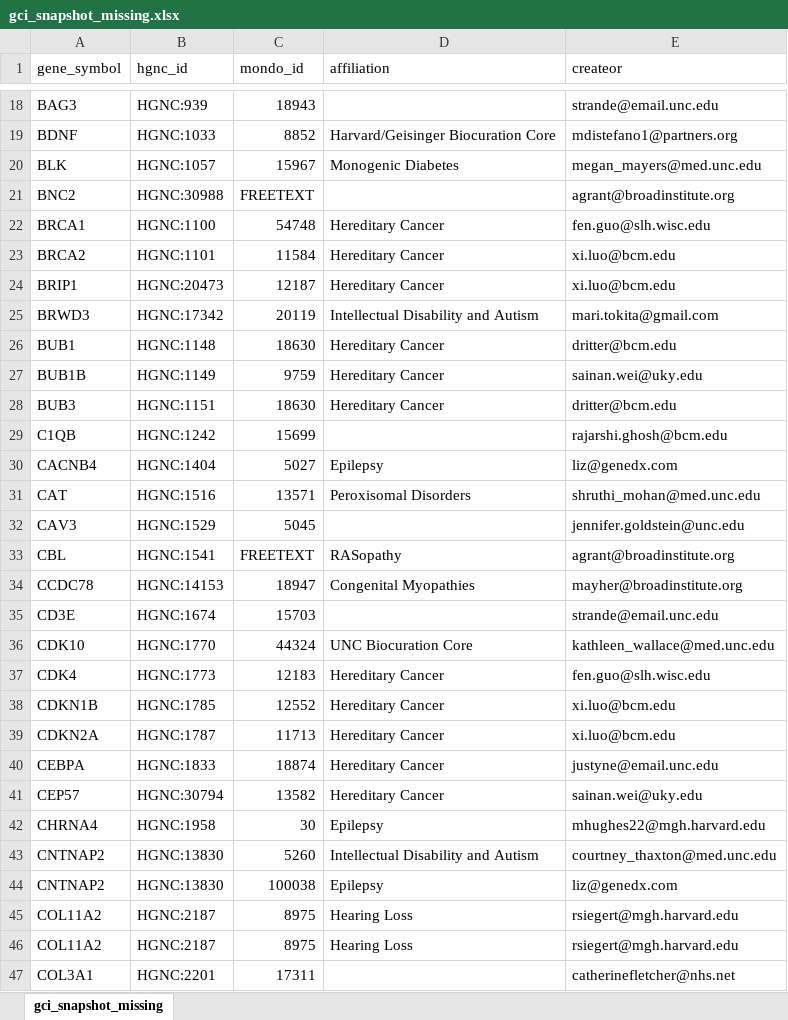
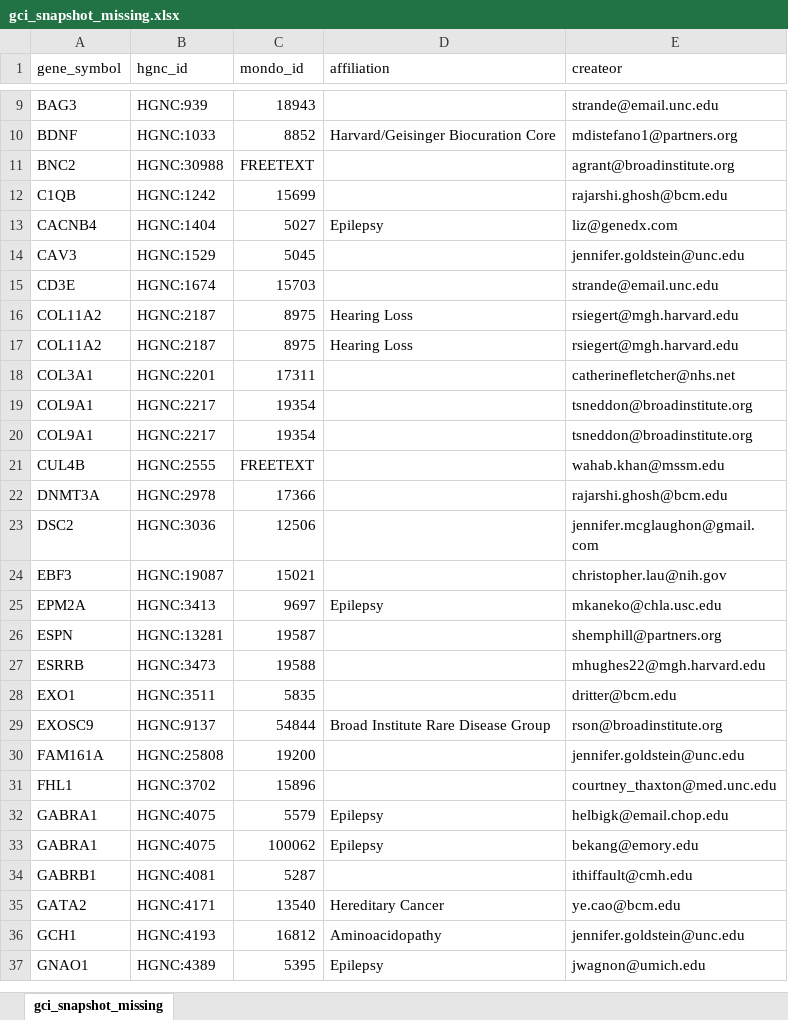
Before and after one commit to clingen-data-model/clingen-gene-tracker, an Excel workbook: files/gci_snapshot_missing.xlsx, sheet gci_snapshot_missing, drawn as a sheet; only a part is shown, gaps mark what is left out; the shorter side is filled out with more unchanged rows; values as stored, in another font and other column widths than the file's, no borders; the diff covers the shown part only; the diff names each change by its address in the sheet, - before the commit and + after, or states it on an @@ line.

Commit message:
Update gci snapshot errors

```diff
--- a/files/gci_snapshot_missing.xlsx (sheet gci_snapshot_missing)
+++ b/files/gci_snapshot_missing.xlsx (sheet gci_snapshot_missing)
-row 20: BLK | HGNC:1057 | 15967 | Monogenic Diabetes | megan_mayers@med.unc.edu
-row 22: BRCA1 | HGNC:1100 | 54748 | Hereditary Cancer | fen.guo@slh.wisc.edu
-row 23: BRCA2 | HGNC:1101 | 11584 | Hereditary Cancer | xi.luo@bcm.edu
-row 24: BRIP1 | HGNC:20473 | 12187 | Hereditary Cancer | xi.luo@bcm.edu
-row 25: BRWD3 | HGNC:17342 | 20119 | Intellectual Disability and Autism | mari.tokita@gmail.com
-row 26: BUB1 | HGNC:1148 | 18630 | Hereditary Cancer | dritter@bcm.edu
-row 27: BUB1B | HGNC:1149 | 9759 | Hereditary Cancer | sainan.wei@uky.edu
-row 28: BUB3 | HGNC:1151 | 18630 | Hereditary Cancer | dritter@bcm.edu
-row 31: CAT | HGNC:1516 | 13571 | Peroxisomal Disorders | shruthi_mohan@med.unc.edu
-row 33: CBL | HGNC:1541 | FREETEXT | RASopathy | agrant@broadinstitute.org
-row 34: CCDC78 | HGNC:14153 | 18947 | Congenital Myopathies | mayher@broadinstitute.org
-row 36: CDK10 | HGNC:1770 | 44324 | UNC Biocuration Core | kathleen_wallace@med.unc.edu
-row 37: CDK4 | HGNC:1773 | 12183 | Hereditary Cancer | fen.guo@slh.wisc.edu
-row 38: CDKN1B | HGNC:1785 | 12552 | Hereditary Cancer | xi.luo@bcm.edu
-row 39: CDKN2A | HGNC:1787 | 11713 | Hereditary Cancer | xi.luo@bcm.edu
-row 40: CEBPA | HGNC:1833 | 18874 | Hereditary Cancer | justyne@email.unc.edu
-row 41: CEP57 | HGNC:30794 | 13582 | Hereditary Cancer | sainan.wei@uky.edu
-row 42: CHRNA4 | HGNC:1958 | 30 | Epilepsy | mhughes22@mgh.harvard.edu
-row 43: CNTNAP2 | HGNC:13830 | 5260 | Intellectual Disability and Autism | courtney_thaxton@med.unc.edu
-row 44: CNTNAP2 | HGNC:13830 | 100038 | Epilepsy | liz@genedx.com
```
Also changed, not shown: 147 removed rows elsewhere in this sheet, 2 other files.
